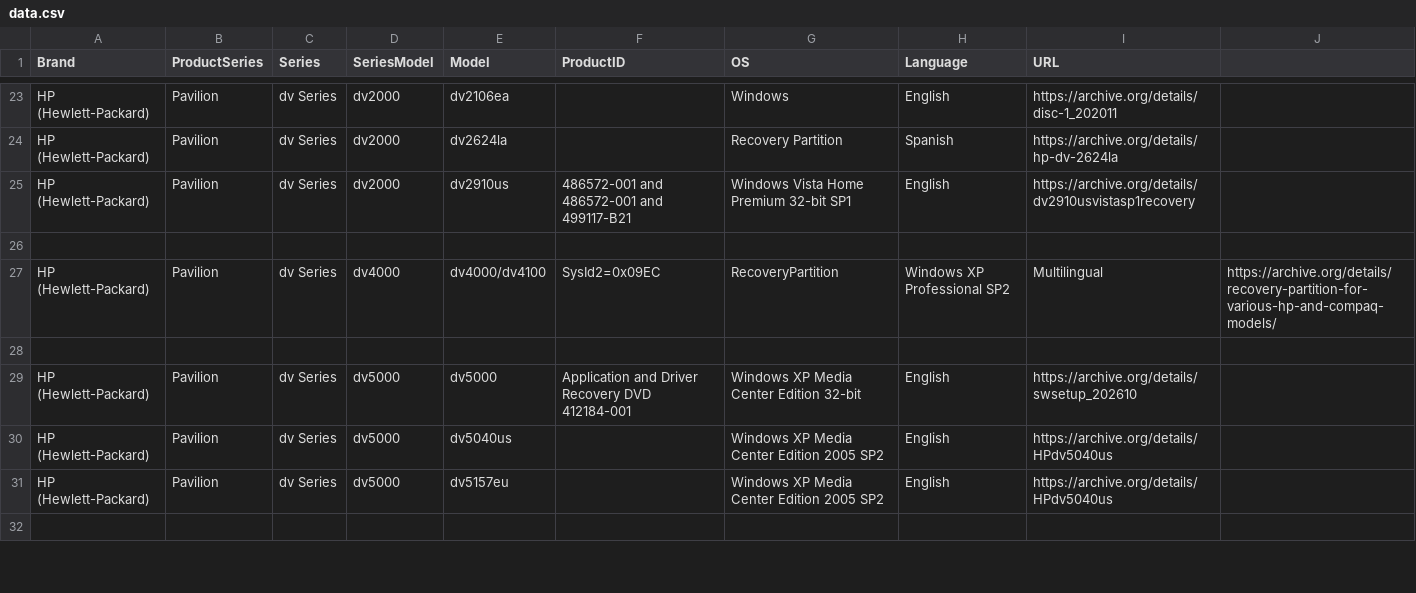
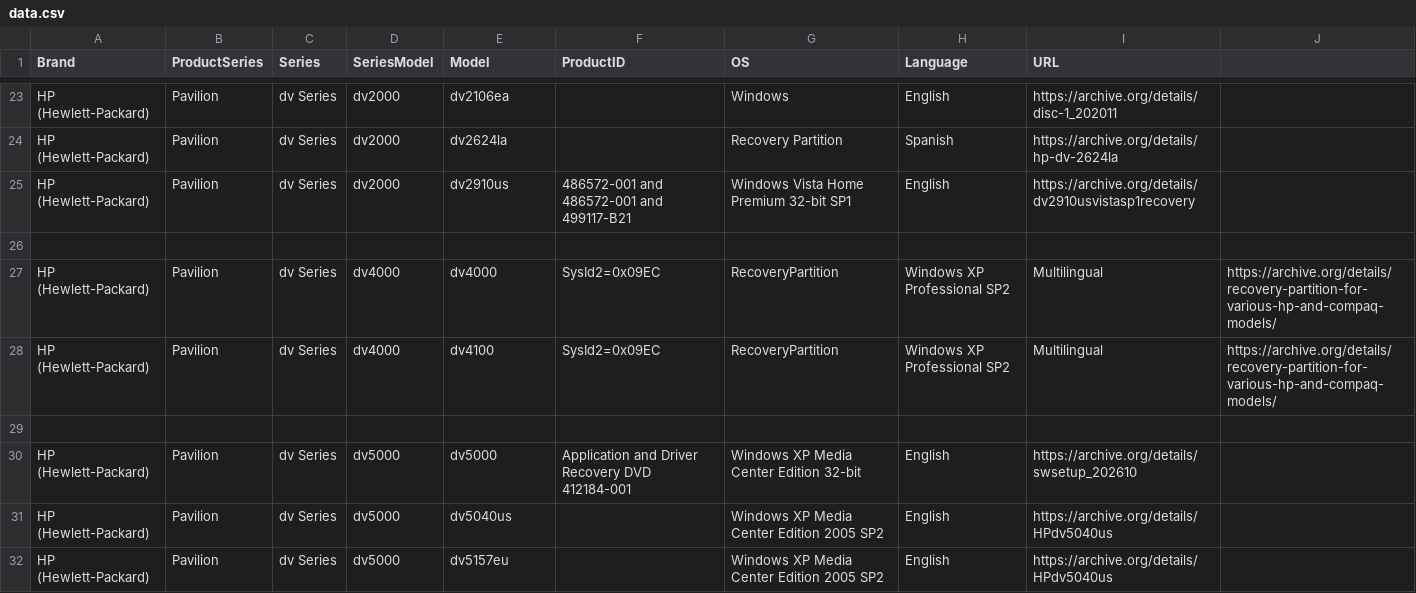
Before and after one commit to OEM-Recovery-Media-Preservation-Project/oem-recovery-media-preservation-project.github.io, a CSV file: data.csv, drawn as a sheet; only a part is shown, gaps mark what is left out; the shorter side is filled out with more unchanged rows.

Commit message:
Update data.csv

```diff
--- a/data.csv
+++ b/data.csv
@@ -26,3 +26,4 @@ HP (Hewlett-Packard),Pavilion,dv Series,dv2000,dv2910us,486572-001 and 486572-00
 
-HP (Hewlett-Packard),Pavilion,dv Series,dv4000,dv4000/dv4100,SysId2=0x09EC,RecoveryPartition,Windows XP Professional SP2,Multilingual,https://archive.org/details/recovery-partition-for-various-hp-and-compaq-models/
+HP (Hewlett-Packard),Pavilion,dv Series,dv4000,dv4000,SysId2=0x09EC,RecoveryPartition,Windows XP Professional SP2,Multilingual,https://archive.org/details/recovery-partition-for-various-hp-and-compaq-models/
+HP (Hewlett-Packard),Pavilion,dv Series,dv4000,dv4100,SysId2=0x09EC,RecoveryPartition,Windows XP Professional SP2,Multilingual,https://archive.org/details/recovery-partition-for-various-hp-and-compaq-models/
 
```
